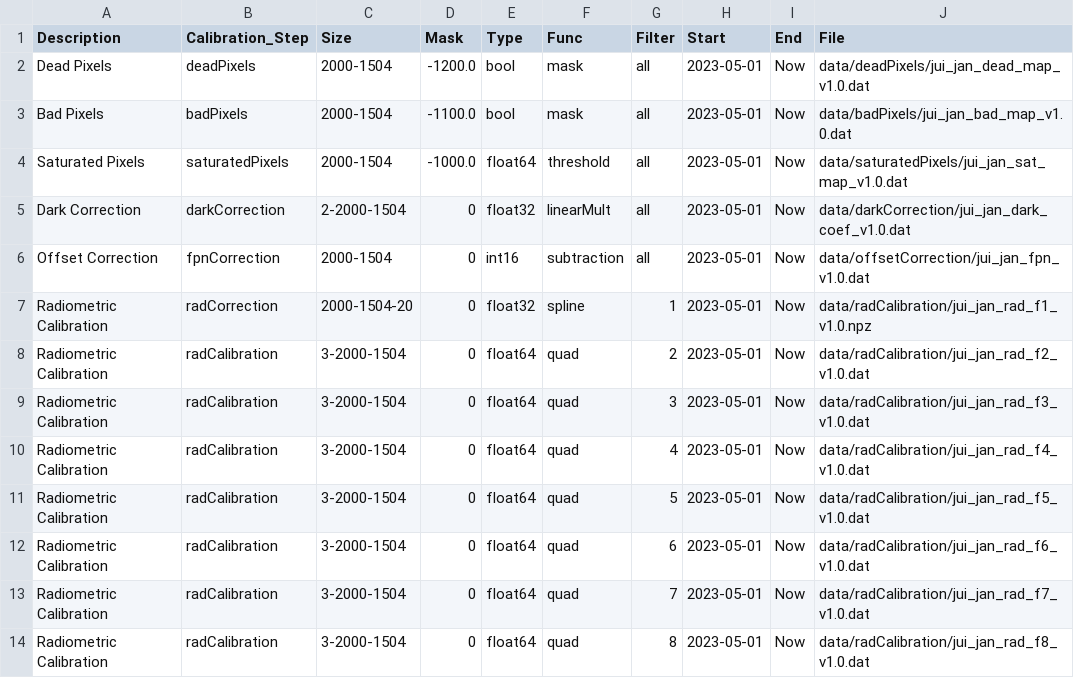
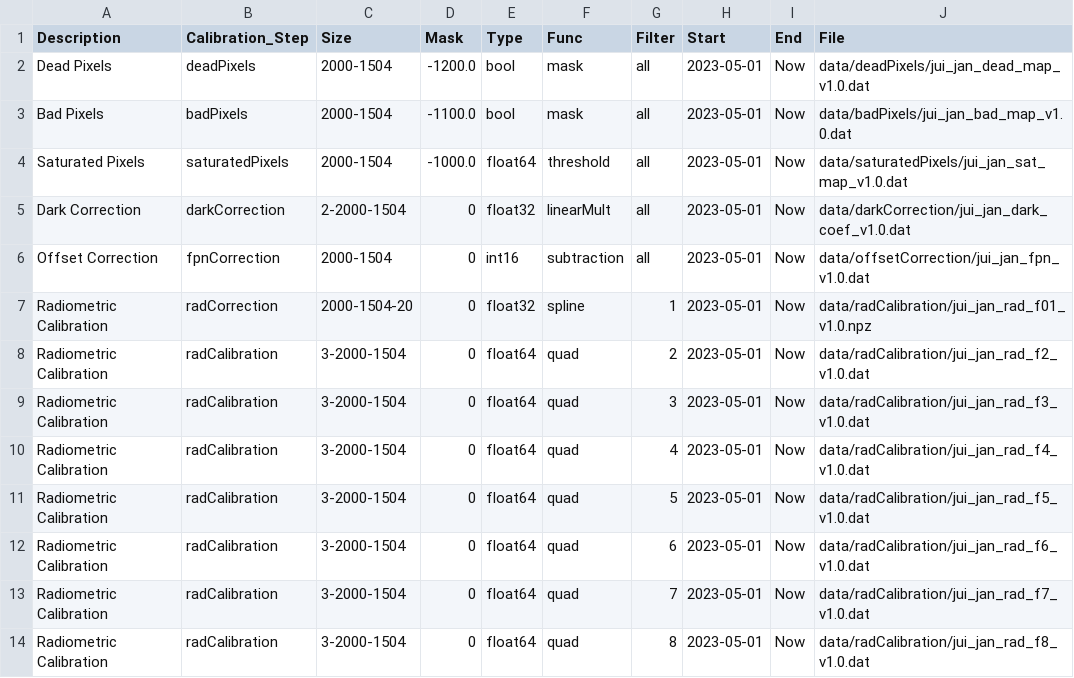
Before and after one commit to JANUS-JUICE/janus_cal_db, a CSV file: calib_db.csv, drawn as a sheet; only a part is shown.

```diff
--- a/calib_db.csv
+++ b/calib_db.csv
@@ -6,3 +6,3 @@ Description,Calibration_Step,Size,Mask,Type,Func,Filter,Start,End,File
 "Offset Correction",fpnCorrection,2000-1504,0,int16,subtraction,all,2023-05-01,Now,data/offsetCorrection/jui_jan_fpn_v1.0.dat
-"Radiometric Calibration",radCorrection,2000-1504-20,0,float32,spline,1,2023-05-01,Now,data/radCalibration/jui_jan_rad_f1_v1.0.npz
+"Radiometric Calibration",radCorrection,2000-1504-20,0,float32,spline,1,2023-05-01,Now,data/radCalibration/jui_jan_rad_f01_v1.0.npz
 "Radiometric Calibration",radCalibration,3-2000-1504,0,float64,quad,2,2023-05-01,Now,data/radCalibration/jui_jan_rad_f2_v1.0.dat
```
Also changed, not shown: 1 other file.
